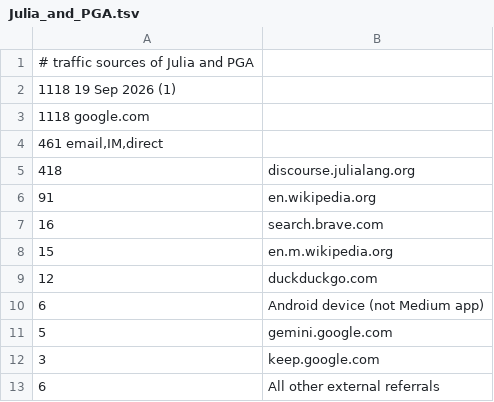
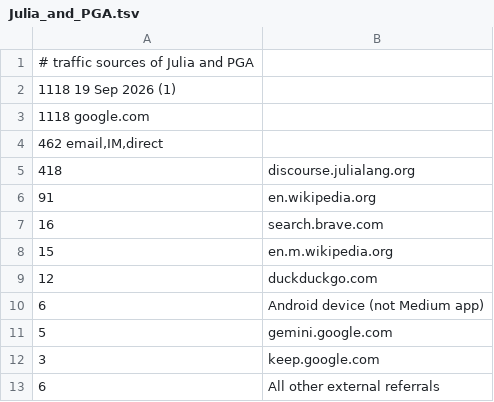
Before and after one commit to sepesi/ripga, a TSV file: Julia_and_PGA.tsv, drawn as a sheet.

```diff
--- a/Julia_and_PGA.tsv
+++ b/Julia_and_PGA.tsv
@@ -3,3 +3,3 @@
 1118 google.com
-461  email,IM,direct
+462  email,IM,direct
 418	 discourse.julialang.org
```
Also changed, not shown: 1 other file.
